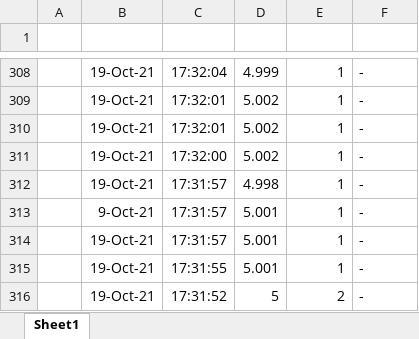
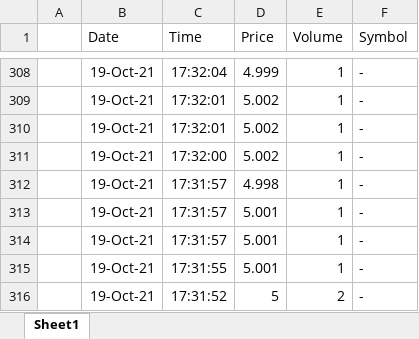
Before and after one commit to jj2249/masters, an Excel workbook: resources/data/test_data.xlsx, sheet Sheet1, drawn as a sheet; only a part is shown, gaps mark what is left out; values as stored, in another font and other column widths than the file's, no borders; the diff names each change by its address in the sheet, - before the commit and + after, or states it on an @@ line.

Commit message:
forward sim plus particle filter for test data

```diff
--- a/resources/data/test_data.xlsx (sheet Sheet1)
+++ b/resources/data/test_data.xlsx (sheet Sheet1)
-row 1: (empty)
+row 1:  | Date | Time | Price | Volume | Symbol
-B313 (Date): 9-Oct-21
+B313 (Date): 19-Oct-21
```
Also changed, not shown: 6 other files.
